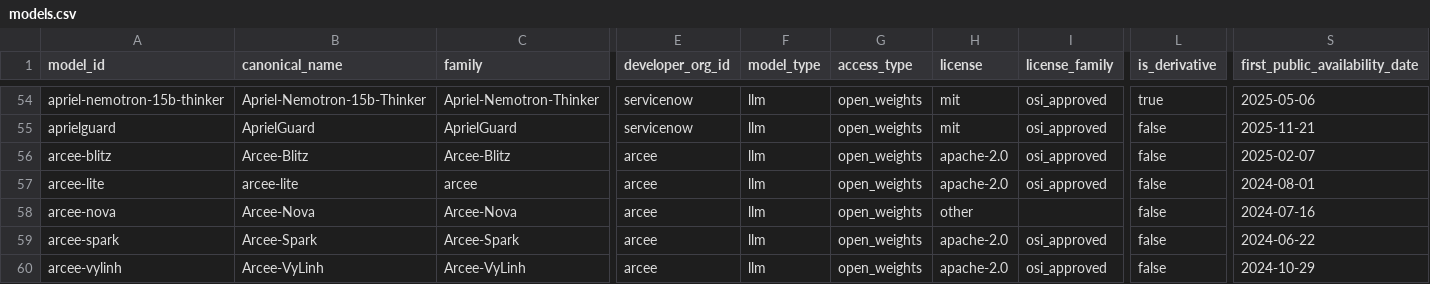
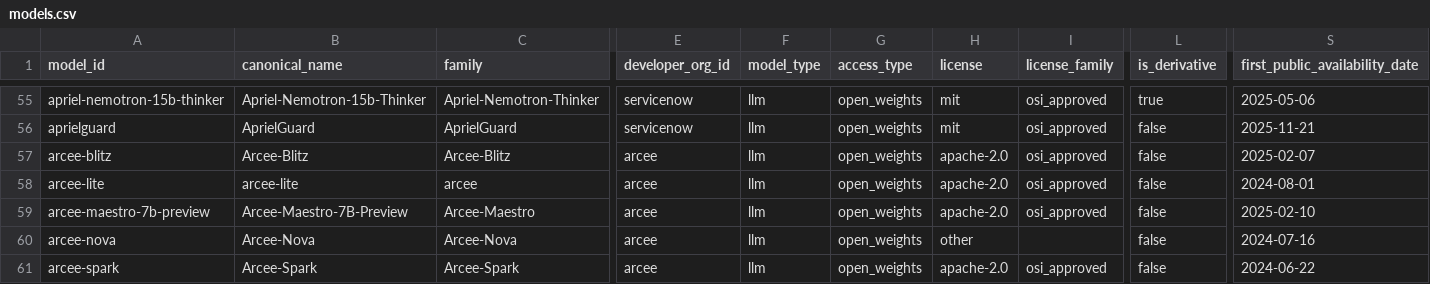
Before and after one commit to YasamanAnsari/llm-ledger, a CSV file: data/core/models.csv, drawn as a sheet; only a part is shown, gaps mark what is left out; the shorter side is filled out with more unchanged rows; rows hold the shown columns only; the diff covers the shown part only; the diff names each change by its address in the sheet, - before the commit and + after, or states it on an @@ line.

```diff
--- a/data/core/models.csv
+++ b/data/core/models.csv
+row 59: arcee-maestro-7b-preview | Arcee-Maestro-7B-Preview | Arcee-Maestro | arcee | llm | open_weights | apache-2.0 | osi_approved | false | 2025-02-10
```
Also changed, not shown: 8 added rows and 9 edited cells elsewhere in this file, data/core/claims.csv, data/core/events.csv, 25 other files.
